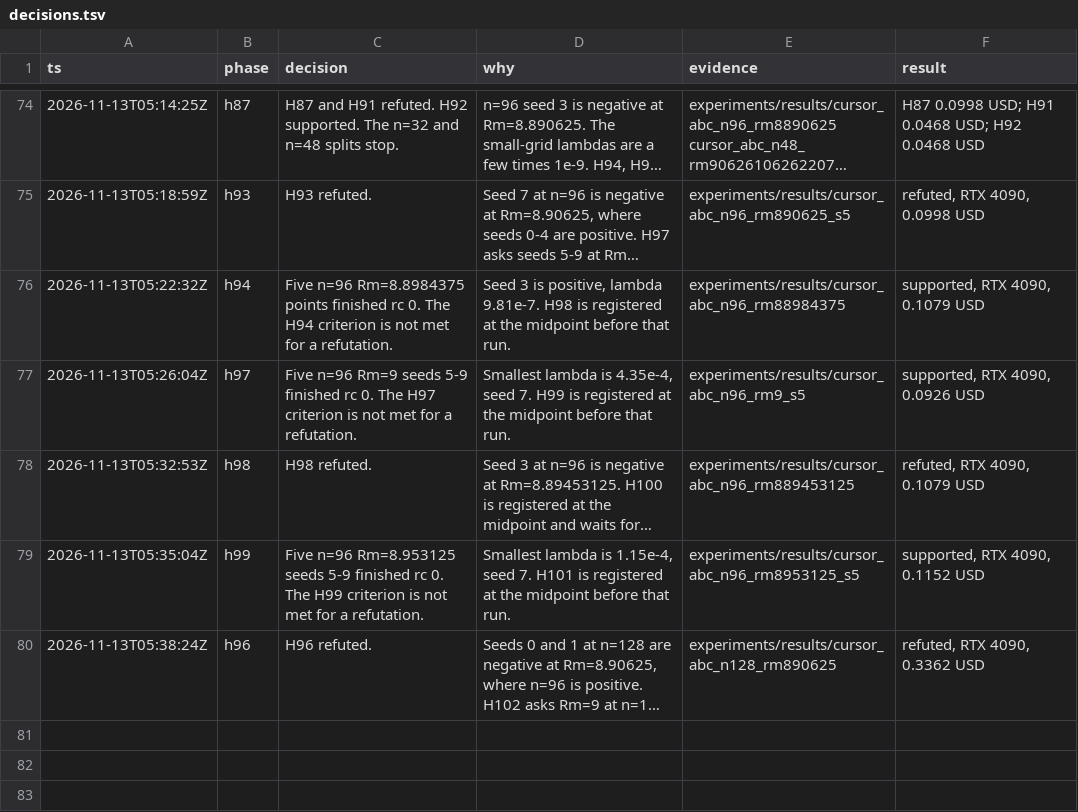
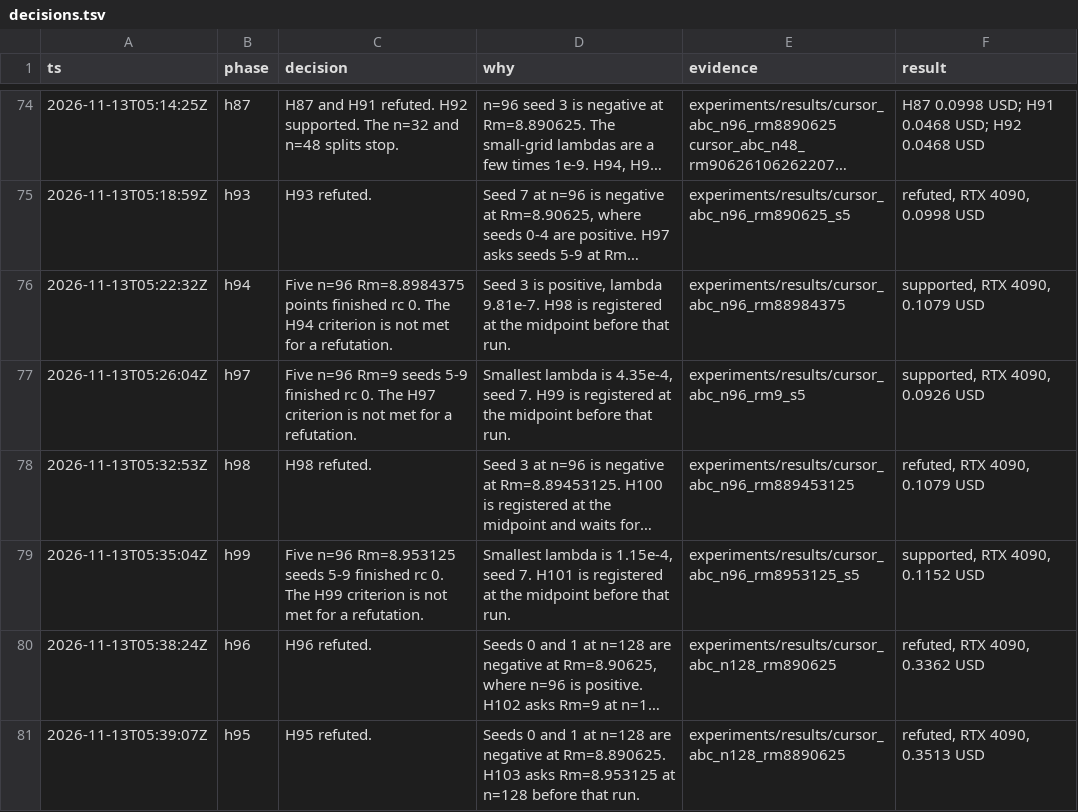
Before and after one commit to knoel99/milady-2027, a TSV file: research/decisions.tsv, drawn as a sheet; only a part is shown, gaps mark what is left out; long unchanged cells end in …; the diff names each change by its address in the sheet, - before the commit and + after, or states it on an @@ line.

```diff
--- a/research/decisions.tsv
+++ b/research/decisions.tsv
+row 81: 2026-11-13T05:39:07Z | h95 | H95 refuted. | Seeds 0 and 1 at n=128 are negative at Rm=8.890625. H103 asks Rm=8.953125 at n=128 before that run. | experiments/results/cursor_abc_n128_rm8890625 | refuted, RTX 4090, 0.3513 USD
```
Also changed, not shown: 9 other files.
